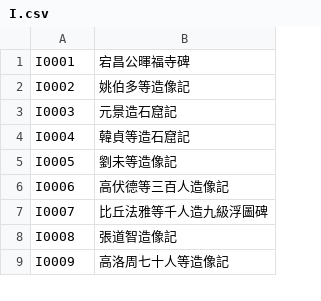
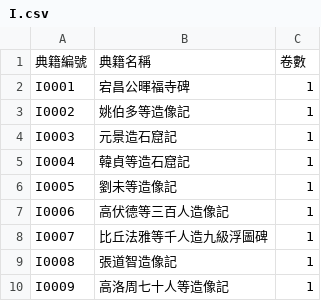
Before and after one commit to DILA-edu/cbeta-metadata, a CSV file: titles/titles-by-canon/I.csv, drawn as a sheet; only a part is shown; addresses are those after the commit; the diff names each change by its address in the sheet, - before the commit and + after, or states it on an @@ line.

```diff
--- a/titles/titles-by-canon/I.csv
+++ b/titles/titles-by-canon/I.csv
+column C, rows 2-10: all 1
+row 1: 典籍編號 | 典籍名稱 | 卷數
```
Also changed, not shown: titles/titles-by-canon/B.csv, titles/titles-by-canon/J.csv, 26 other files.
